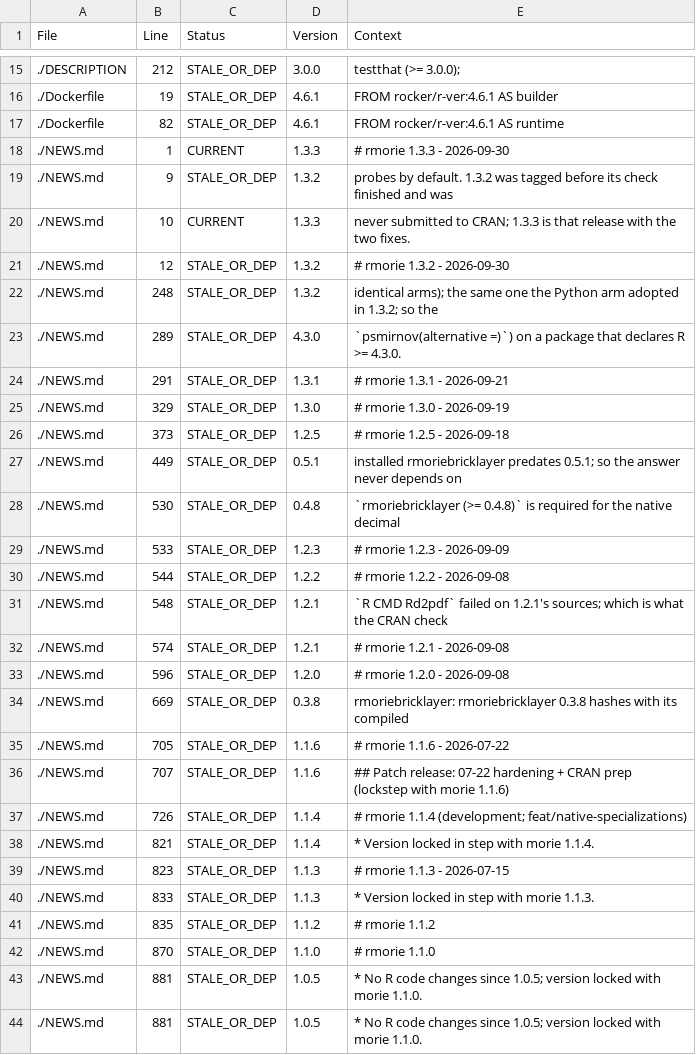
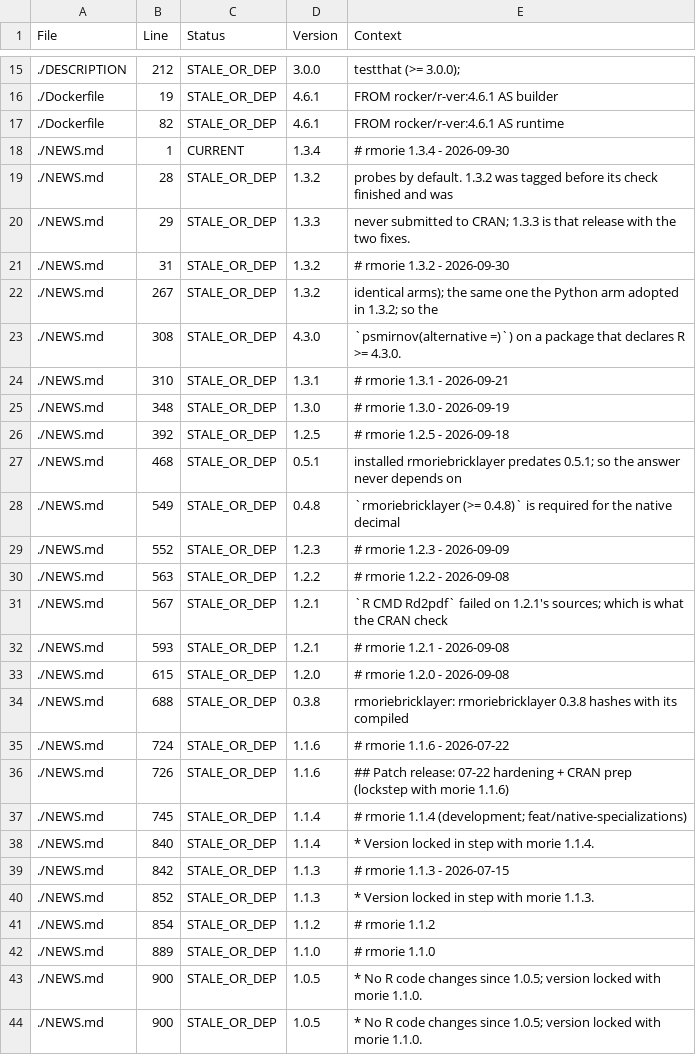
Before and after one commit to rootcoder007/rmorie, a CSV file: VERSION_INVENTORY.csv, drawn as a sheet; only a part is shown, gaps mark what is left out; the diff covers the shown part only.

Commit message:
Refresh VERSION_INVENTORY for 1.3.4

```diff
--- a/VERSION_INVENTORY.csv
+++ b/VERSION_INVENTORY.csv
@@ -17,28 +17,28 @@ File,Line,Status,Version,Context
 ./Dockerfile,82,STALE_OR_DEP,4.6.1,"FROM rocker/r-ver:4.6.1 AS runtime"
-./NEWS.md,1,CURRENT,1.3.3,"# rmorie 1.3.3 - 2026-09-30"
-./NEWS.md,9,STALE_OR_DEP,1.3.2,"probes by default. 1.3.2 was tagged before its check finished and was"
-./NEWS.md,10,CURRENT,1.3.3,"never submitted to CRAN; 1.3.3 is that release with the two fixes."
-./NEWS.md,12,STALE_OR_DEP,1.3.2,"# rmorie 1.3.2 - 2026-09-30"
-./NEWS.md,248,STALE_OR_DEP,1.3.2,"identical arms); the same one the Python arm adopted in 1.3.2; so the"
-./NEWS.md,289,STALE_OR_DEP,4.3.0,"`psmirnov(alternative =)`) on a package that declares R >= 4.3.0."
-./NEWS.md,291,STALE_OR_DEP,1.3.1,"# rmorie 1.3.1 - 2026-09-21"
-./NEWS.md,329,STALE_OR_DEP,1.3.0,"# rmorie 1.3.0 - 2026-09-19"
-./NEWS.md,373,STALE_OR_DEP,1.2.5,"# rmorie 1.2.5 - 2026-09-18"
-./NEWS.md,449,STALE_OR_DEP,0.5.1,"installed rmoriebricklayer predates 0.5.1; so the answer never depends on"
-./NEWS.md,530,STALE_OR_DEP,0.4.8,"`rmoriebricklayer (>= 0.4.8)` is required for the native decimal"
-./NEWS.md,533,STALE_OR_DEP,1.2.3,"# rmorie 1.2.3 - 2026-09-09"
-./NEWS.md,544,STALE_OR_DEP,1.2.2,"# rmorie 1.2.2 - 2026-09-08"
-./NEWS.md,548,STALE_OR_DEP,1.2.1,"`R CMD Rd2pdf` failed on 1.2.1's sources; which is what the CRAN check"
-./NEWS.md,574,STALE_OR_DEP,1.2.1,"# rmorie 1.2.1 - 2026-09-08"
-./NEWS.md,596,STALE_OR_DEP,1.2.0,"# rmorie 1.2.0 - 2026-09-08"
-./NEWS.md,669,STALE_OR_DEP,0.3.8,"rmoriebricklayer: rmoriebricklayer 0.3.8 hashes with its compiled"
-./NEWS.md,705,STALE_OR_DEP,1.1.6,"# rmorie 1.1.6 - 2026-07-22"
-./NEWS.md,707,STALE_OR_DEP,1.1.6,"## Patch release: 07-22 hardening + CRAN prep (lockstep with morie 1.1.6)"
-./NEWS.md,726,STALE_OR_DEP,1.1.4,"# rmorie 1.1.4 (development; feat/native-specializations)"
-./NEWS.md,821,STALE_OR_DEP,1.1.4,"* Version locked in step with morie 1.1.4."
-./NEWS.md,823,STALE_OR_DEP,1.1.3,"# rmorie 1.1.3 - 2026-07-15"
-./NEWS.md,833,STALE_OR_DEP,1.1.3,"* Version locked in step with morie 1.1.3."
-./NEWS.md,835,STALE_OR_DEP,1.1.2,"# rmorie 1.1.2"
-./NEWS.md,870,STALE_OR_DEP,1.1.0,"# rmorie 1.1.0"
-./NEWS.md,881,STALE_OR_DEP,1.0.5,"* No R code changes since 1.0.5; version locked with morie 1.1.0."
-./NEWS.md,881,STALE_OR_DEP,1.0.5,"* No R code changes since 1.0.5; version locked with morie 1.1.0."
+./NEWS.md,1,CURRENT,1.3.4,"# rmorie 1.3.4 - 2026-09-30"
+./NEWS.md,28,STALE_OR_DEP,1.3.2,"probes by default. 1.3.2 was tagged before its check finished and was"
+./NEWS.md,29,STALE_OR_DEP,1.3.3,"never submitted to CRAN; 1.3.3 is that release with the two fixes."
+./NEWS.md,31,STALE_OR_DEP,1.3.2,"# rmorie 1.3.2 - 2026-09-30"
+./NEWS.md,267,STALE_OR_DEP,1.3.2,"identical arms); the same one the Python arm adopted in 1.3.2; so the"
+./NEWS.md,308,STALE_OR_DEP,4.3.0,"`psmirnov(alternative =)`) on a package that declares R >= 4.3.0."
+./NEWS.md,310,STALE_OR_DEP,1.3.1,"# rmorie 1.3.1 - 2026-09-21"
+./NEWS.md,348,STALE_OR_DEP,1.3.0,"# rmorie 1.3.0 - 2026-09-19"
+./NEWS.md,392,STALE_OR_DEP,1.2.5,"# rmorie 1.2.5 - 2026-09-18"
+./NEWS.md,468,STALE_OR_DEP,0.5.1,"installed rmoriebricklayer predates 0.5.1; so the answer never depends on"
+./NEWS.md,549,STALE_OR_DEP,0.4.8,"`rmoriebricklayer (>= 0.4.8)` is required for the native decimal"
+./NEWS.md,552,STALE_OR_DEP,1.2.3,"# rmorie 1.2.3 - 2026-09-09"
+./NEWS.md,563,STALE_OR_DEP,1.2.2,"# rmorie 1.2.2 - 2026-09-08"
+./NEWS.md,567,STALE_OR_DEP,1.2.1,"`R CMD Rd2pdf` failed on 1.2.1's sources; which is what the CRAN check"
+./NEWS.md,593,STALE_OR_DEP,1.2.1,"# rmorie 1.2.1 - 2026-09-08"
+./NEWS.md,615,STALE_OR_DEP,1.2.0,"# rmorie 1.2.0 - 2026-09-08"
+./NEWS.md,688,STALE_OR_DEP,0.3.8,"rmoriebricklayer: rmoriebricklayer 0.3.8 hashes with its compiled"
+./NEWS.md,724,STALE_OR_DEP,1.1.6,"# rmorie 1.1.6 - 2026-07-22"
+./NEWS.md,726,STALE_OR_DEP,1.1.6,"## Patch release: 07-22 hardening + CRAN prep (lockstep with morie 1.1.6)"
+./NEWS.md,745,STALE_OR_DEP,1.1.4,"# rmorie 1.1.4 (development; feat/native-specializations)"
+./NEWS.md,840,STALE_OR_DEP,1.1.4,"* Version locked in step with morie 1.1.4."
+./NEWS.md,842,STALE_OR_DEP,1.1.3,"# rmorie 1.1.3 - 2026-07-15"
+./NEWS.md,852,STALE_OR_DEP,1.1.3,"* Version locked in step with morie 1.1.3."
+./NEWS.md,854,STALE_OR_DEP,1.1.2,"# rmorie 1.1.2"
+./NEWS.md,889,STALE_OR_DEP,1.1.0,"# rmorie 1.1.0"
+./NEWS.md,900,STALE_OR_DEP,1.0.5,"* No R code changes since 1.0.5; version locked with morie 1.1.0."
+./NEWS.md,900,STALE_OR_DEP,1.0.5,"* No R code changes since 1.0.5; version locked with morie 1.1.0."
```
Also changed, not shown: 96 edited cells elsewhere in this file.
